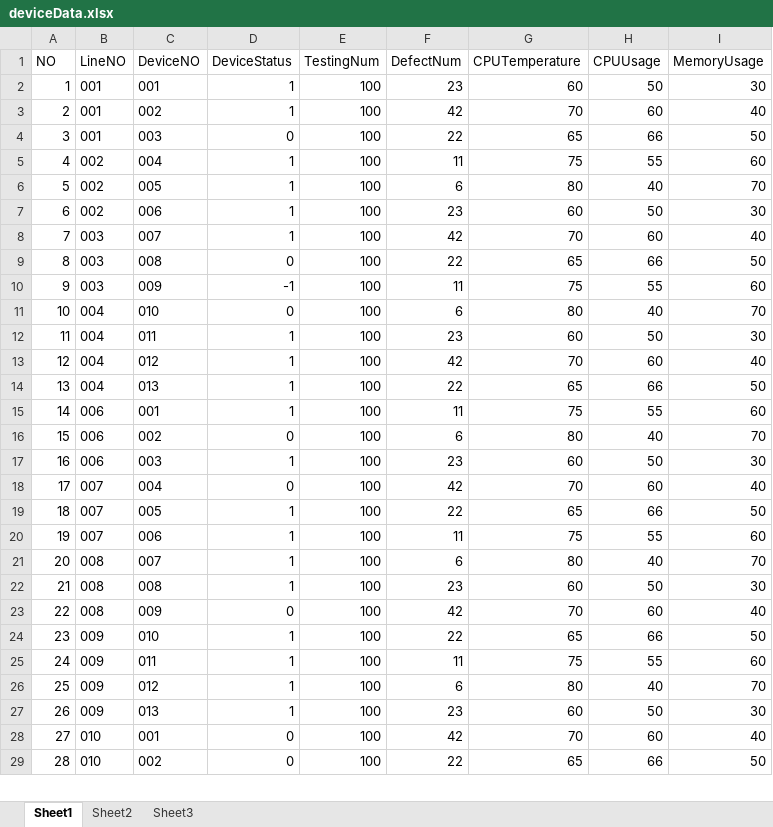
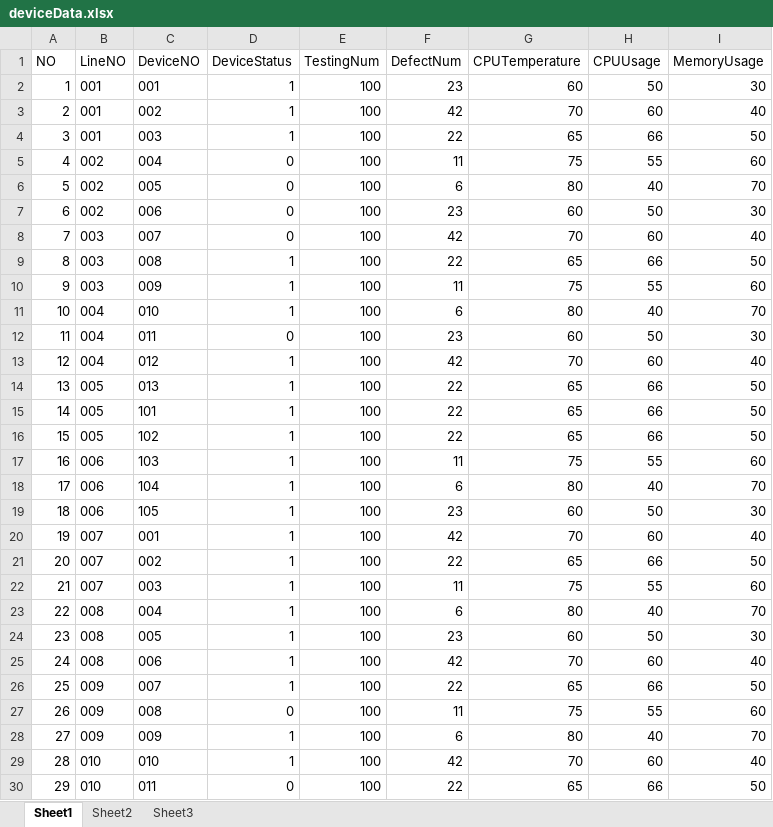
Before and after one commit to Neon2333/CloudManage, an Excel workbook: CETC/ExcelFile/deviceData.xlsx, sheet Sheet1, drawn as a sheet; only a part is shown; values as stored, in another font and other column widths than the file's, no borders; removed rows and columns are numbered as before the commit, all else as after; the diff covers the shown part only; the diff names each change by its address in the sheet, - before the commit and + after, or states it on an @@ line.

```diff
--- a/CETC/ExcelFile/deviceData.xlsx (sheet Sheet1)
+++ b/CETC/ExcelFile/deviceData.xlsx (sheet Sheet1)
-D4 (DeviceStatus): 0
+D4 (DeviceStatus): 1
-D5:D8 (DeviceStatus): 1
+D5:D8 (DeviceStatus): 0
-D9 (DeviceStatus): 0
+D9 (DeviceStatus): 1
-D10 (DeviceStatus): -1
+D10 (DeviceStatus): 1
-D11 (DeviceStatus): 0
+D11 (DeviceStatus): 1
-D12 (DeviceStatus): 1
+D12 (DeviceStatus): 0
-B14 (LineNO): 004
+B14 (LineNO): 005
+row 15: 14 | 005 | 101 | 1 | 100 | 22 | 65 | 66 | 50
+row 16: 15 | 005 | 102 | 1 | 100 | 22 | 65 | 66 | 50
@@ column A (NO) renumbered from row 17 down @@
-C17 (DeviceNO): 001
+C17 (DeviceNO): 103
-C18 (DeviceNO): 002
+C18 (DeviceNO): 104
-D18 (DeviceStatus): 0
+D18 (DeviceStatus): 1
-C19 (DeviceNO): 003
+C19 (DeviceNO): 105
-C20 (DeviceNO): 004
+C20 (DeviceNO): 001
-D20 (DeviceStatus): 0
+D20 (DeviceStatus): 1
-C21 (DeviceNO): 005
+C21 (DeviceNO): 002
-C22 (DeviceNO): 006
+C22 (DeviceNO): 003
-C23 (DeviceNO): 007
+C23 (DeviceNO): 004
-C24 (DeviceNO): 008
+C24 (DeviceNO): 005
-C25 (DeviceNO): 009
+C25 (DeviceNO): 006
-D25 (DeviceStatus): 0
+D25 (DeviceStatus): 1
-C26 (DeviceNO): 010
+C26 (DeviceNO): 007
-C27 (DeviceNO): 011
+C27 (DeviceNO): 008
-D27 (DeviceStatus): 1
+D27 (DeviceStatus): 0
-C28 (DeviceNO): 012
+C28 (DeviceNO): 009
-row 27: 26 | 009 | 013 | 1 | 100 | 23 | 60 | 50 | 30
-C29 (DeviceNO): 001
+C29 (DeviceNO): 010
-D29 (DeviceStatus): 0
+D29 (DeviceStatus): 1
-C30 (DeviceNO): 002
+C30 (DeviceNO): 011
```
Also changed, not shown: 3 removed rows and 55 edited cells elsewhere in this sheet, 12 other files.
